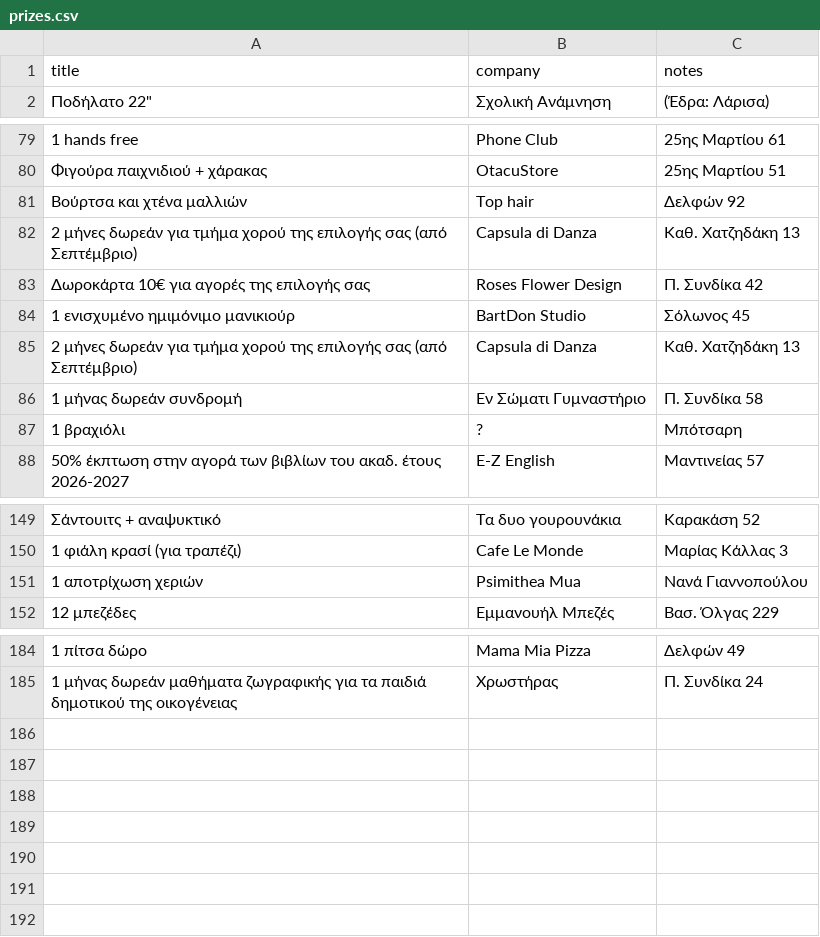
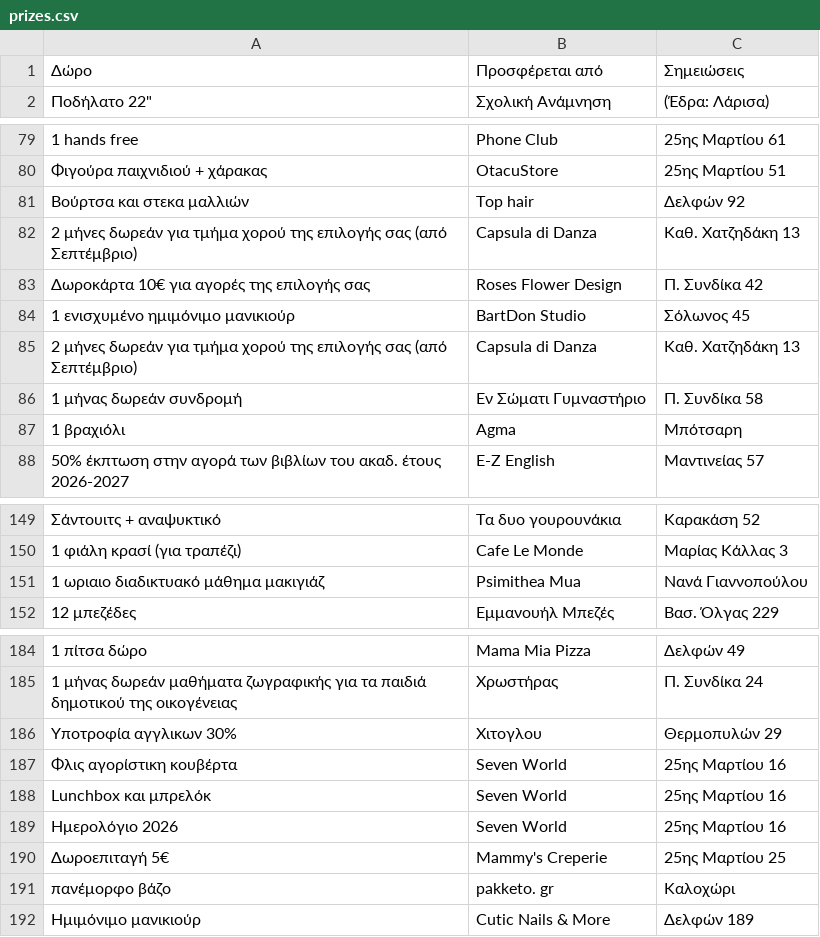
Before and after one commit to silth/laxeioforos, a CSV file: prizes.csv, drawn as a sheet; only a part is shown, gaps mark what is left out; removed rows and columns are numbered as before the commit, all else as after; the diff names each change by its address in the sheet, - before the commit and + after, or states it on an @@ line.

Commit message:
Add files via upload

```diff
--- a/prizes.csv
+++ b/prizes.csv
-row 1: title | company | notes
+row 1: Δώρο | Προσφέρεται από | Σημειώσεις
-A81: Βούρτσα και χτένα μαλλιών
+A81: Βούρτσα και στεκα μαλλιών
-B87: ?
+B87: Agma
-A151: 1 αποτρίχωση χεριών
+A151: 1 ωριαιο διαδικτυακό μάθημα μακιγιάζ
+row 186: Υποτροφία αγγλικων 30% | Χιτογλου | Θερμοπυλών 29
+row 187: Φλις αγορίστικη κουβέρτα | Seven World | 25ης Μαρτίου 16
+row 188: Lunchbox και μπρελόκ | Seven World | 25ης Μαρτίου 16
+row 189: Ημερολόγιο 2026 | Seven World | 25ης Μαρτίου 16
+row 190: Δωροεπιταγή 5€ | Mammy's Creperie | 25ης Μαρτίου 25
+row 191: πανέμορφο βάζο | pakketo. gr | Καλοχώρι
+row 192: Ημιμόνιμο μανικιούρ | Cutic Nails & More | Δελφών 189
```
